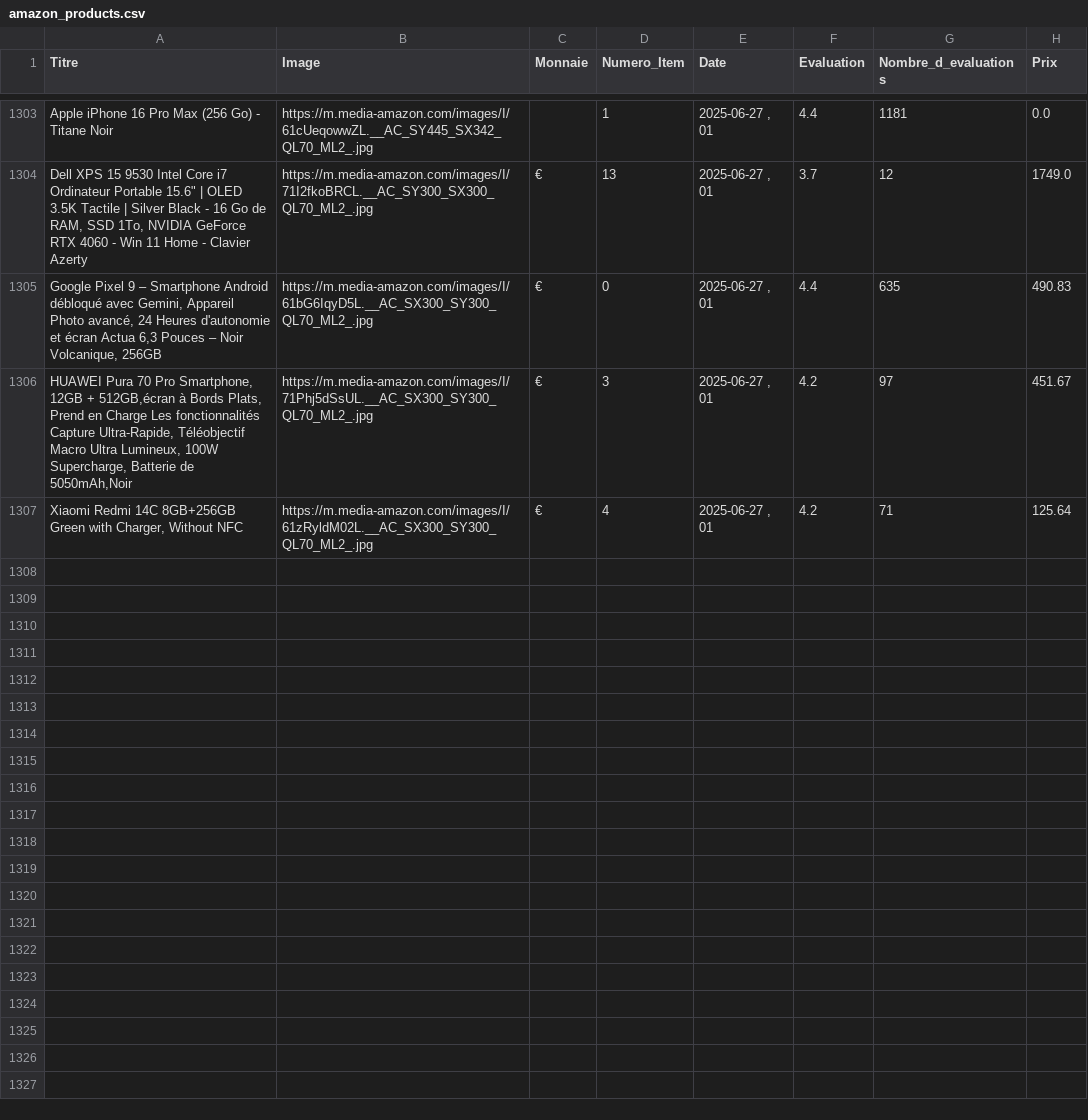
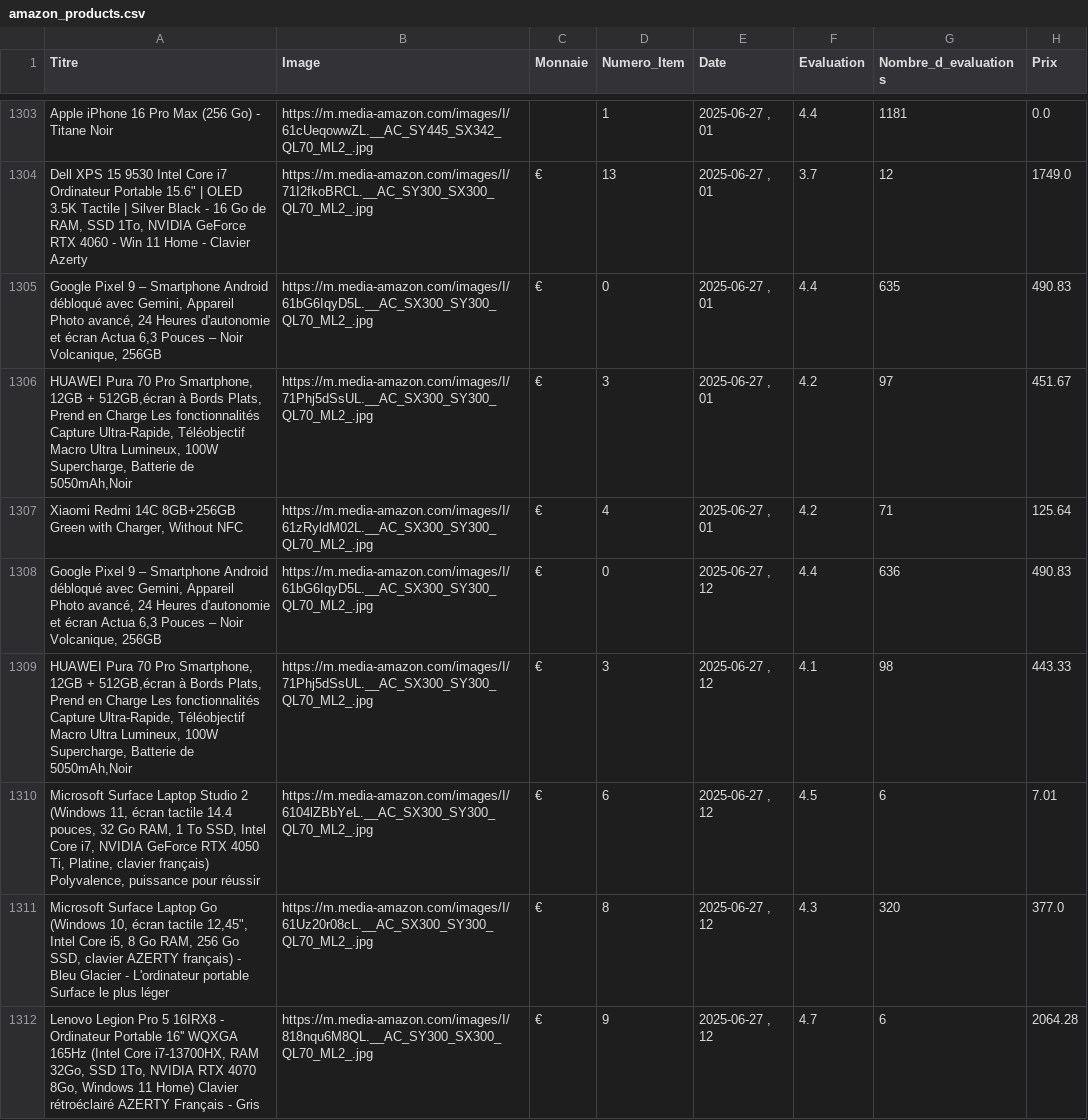
Before and after one commit to User510991/WebscrapAmazon_project, a CSV file: amazon_products.csv, drawn as a sheet; only a part is shown, gaps mark what is left out; the diff covers the shown part only; the diff names each change by its address in the sheet, - before the commit and + after, or states it on an @@ line.

```diff
--- a/amazon_products.csv
+++ b/amazon_products.csv
+row 1308: Google Pixel 9 – Smartphone Android débloqué avec Gemini, Appareil Photo avancé, 24 Heures d'autonomie et écran Actua 6,3 Pouces – Noir Volcanique, 256GB | https://m.media-amazon.com/images/I/61bG6IqyD5L.__AC_SX300_SY300_QL70_ML2_.jpg | € | 0 | 2025-06-27 , 12 | 4.4 | 636 | 490.83
+row 1309: HUAWEI Pura 70 Pro Smartphone, 12GB + 512GB,écran à Bords Plats, Prend en Charge Les fonctionnalités Capture Ultra-Rapide, Téléobjectif Macro Ultra Lumineux, 100W Supercharge, Batterie de 5050mAh,Noir | https://m.media-amazon.com/images/I/71Phj5dSsUL.__AC_SX300_SY300_QL70_ML2_.jpg | € | 3 | 2025-06-27 , 12 | 4.1 | 98 | 443.33
+row 1310: Microsoft Surface Laptop Studio 2 (Windows 11, écran tactile 14.4 pouces, 32 Go RAM, 1 To SSD, Intel Core i7, NVIDIA GeForce RTX 4050 Ti, Platine, clavier français) Polyvalence, puissance pour réussir | https://m.media-amazon.com/images/I/6104lZBbYeL.__AC_SX300_SY300_QL70_ML2_.jpg | € | 6 | 2025-06-27 , 12 | 4.5 | 6 | 7.01
+row 1311: Microsoft Surface Laptop Go (Windows 10, écran tactile 12,45", Intel Core i5, 8 Go RAM, 256 Go SSD, clavier AZERTY français) - Bleu Glacier - L'ordinateur portable Surface le plus léger | https://m.media-amazon.com/images/I/61Uz20r08cL.__AC_SX300_SY300_QL70_ML2_.jpg | € | 8 | 2025-06-27 , 12 | 4.3 | 320 | 377.0
+row 1312: Lenovo Legion Pro 5 16IRX8 - Ordinateur Portable 16'' WQXGA 165Hz (Intel Core i7-13700HX, RAM 32Go, SSD 1To, NVIDIA RTX 4070 8Go, Windows 11 Home) Clavier rétroéclairé AZERTY Français - Gris | https://m.media-amazon.com/images/I/818nqu6M8QL.__AC_SY300_SX300_QL70_ML2_.jpg | € | 9 | 2025-06-27 , 12 | 4.7 | 6 | 2064.28
```
Also changed, not shown: 4 added rows elsewhere in this file.
